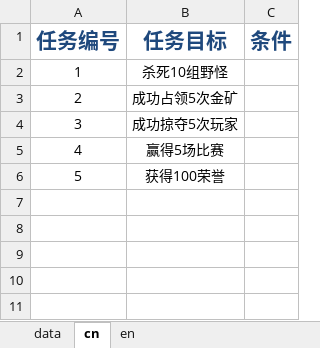
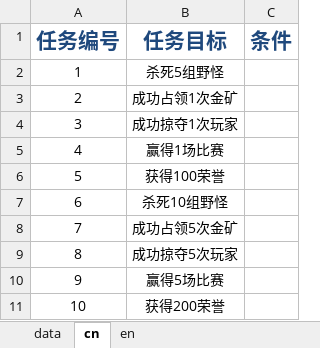
Before and after one commit to gaofeiii/Dino.game-server, an Excel workbook: const/daily_quest.xlsx, sheet cn, drawn as a sheet; values as stored, in another font and other column widths than the file's, no borders; addresses are those after the commit; the diff names each change by its address in the sheet, - before the commit and + after, or states it on an @@ line.

```diff
--- a/const/daily_quest.xlsx (sheet cn)
+++ b/const/daily_quest.xlsx (sheet cn)
+row 2: 1 | 杀死5组野怪
+row 3: 2 | 成功占领1次金矿
+row 4: 3 | 成功掠夺1次玩家
+row 5: 4 | 赢得1场比赛
+row 6: 5 | 获得100荣誉
@@ column A (任务编号) renumbered from row 7 down @@
-B11 (任务目标): 获得100荣誉
+B11 (任务目标): 获得200荣誉
```
Also changed, not shown: sheet data, sheet en, 13 other files.
